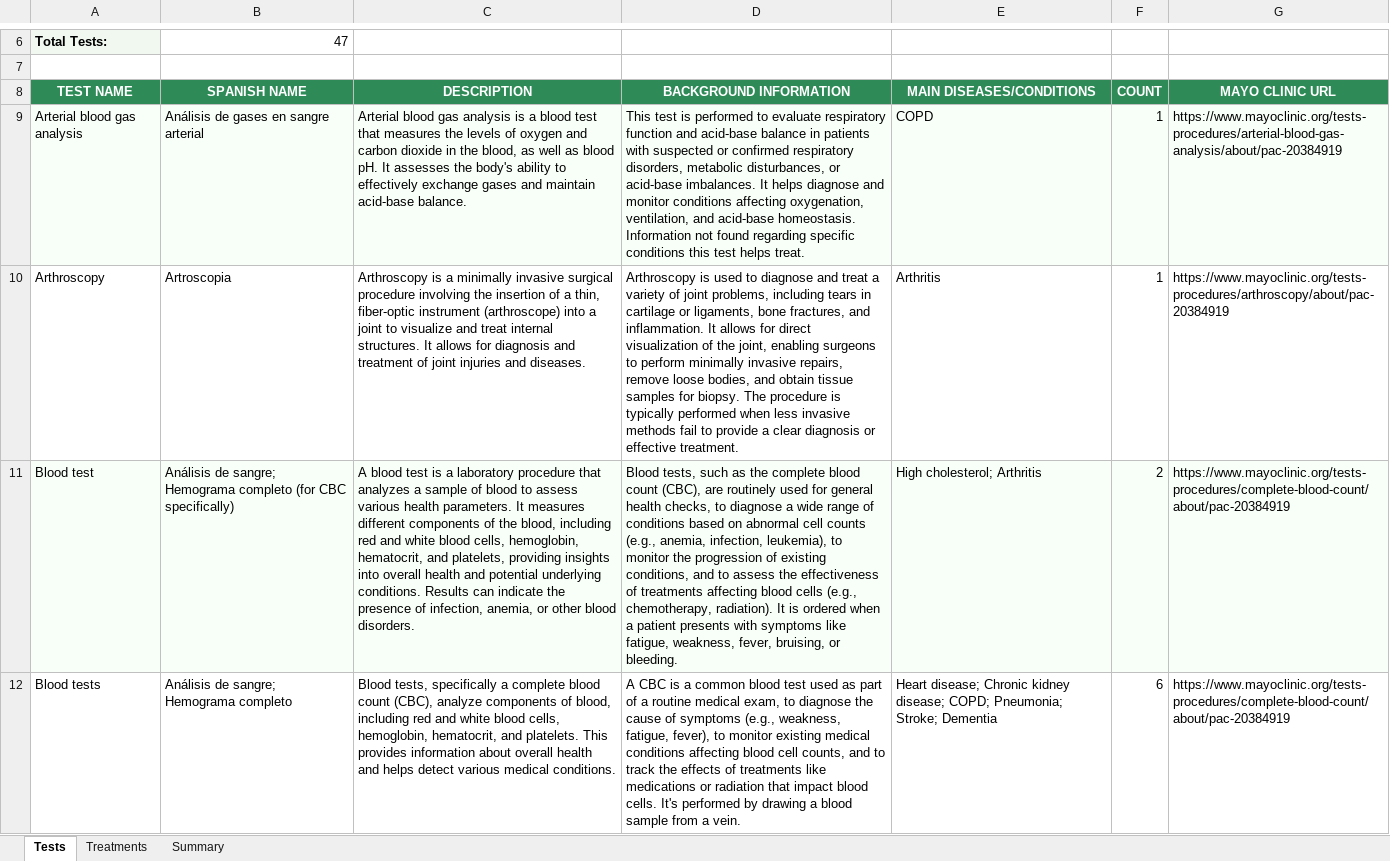
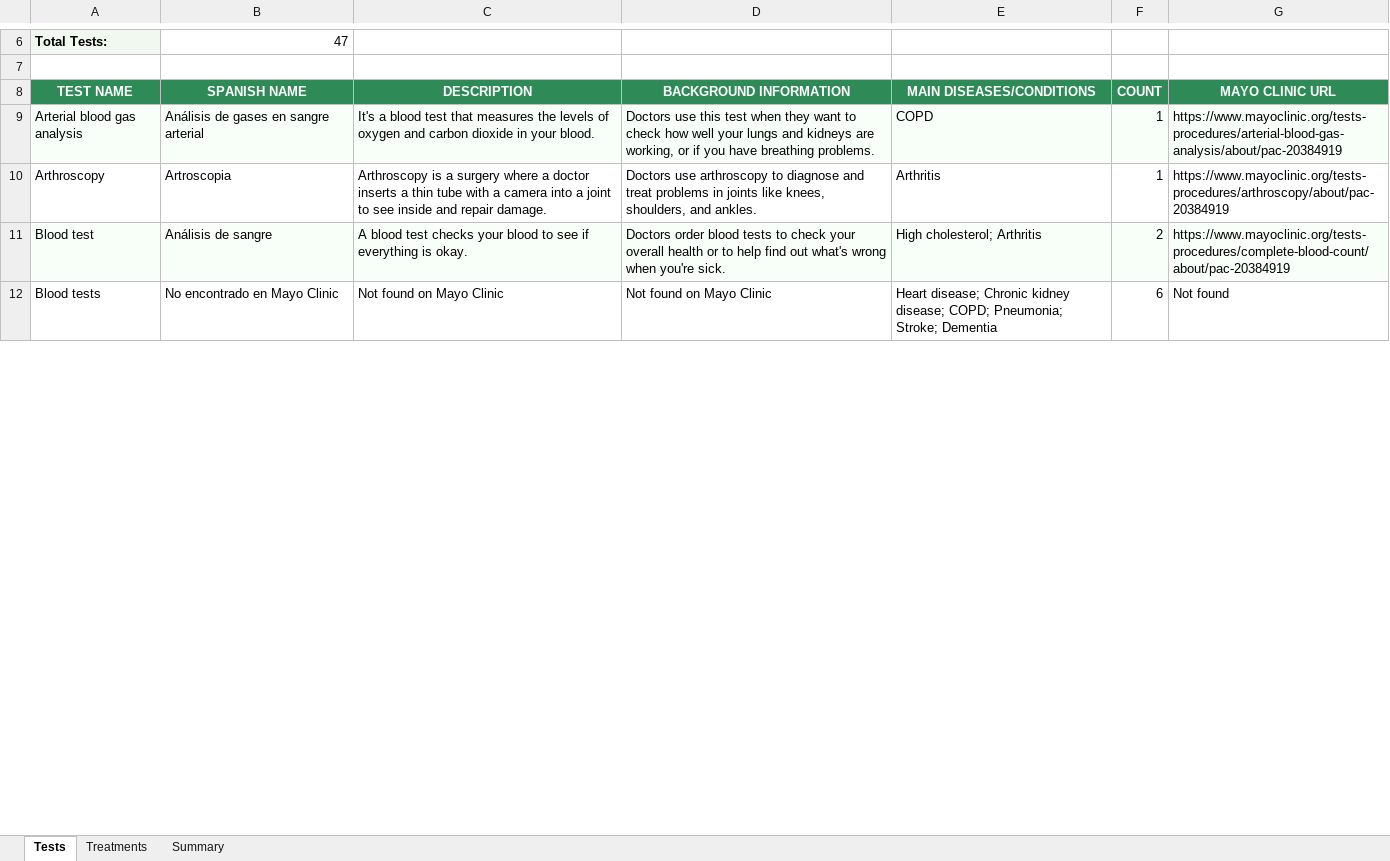
Before and after one commit to juanlu-a/scrapper, an Excel workbook: Analysis/tests_treatments_enhanced_analysis.xlsx, sheet Tests, drawn as a sheet; only a part is shown, gaps mark what is left out; values as stored, in another font and other column widths than the file's, no borders; the diff covers the shown part only; the diff names each change by its address in the sheet, - before the commit and + after, or states it on an @@ line.

Commit message:
feat: Simpler test and treatments descriptions and background information

```diff
--- a/Analysis/tests_treatments_enhanced_analysis.xlsx (sheet Tests)
+++ b/Analysis/tests_treatments_enhanced_analysis.xlsx (sheet Tests)
-C9 (DESCRIPTION): Arterial blood gas analysis is a blood test that measures the levels of oxygen and carbon dioxide in the blood, as well as blood pH. It assesses the body's ability to effectively exchange gases and maintain acid-base balance.
+C9 (DESCRIPTION): It's a blood test that measures the levels of oxygen and carbon dioxide in your blood.
-D9 (BACKGROUND INFORMATION): This test is performed to evaluate respiratory function and acid-base balance in patients with suspected or confirmed respiratory disorders, metabolic disturbances, or acid-base imbalances. It helps diagnose and monitor conditions affecting oxygenation, ventilation, and acid-base homeostasis. Information not found regarding specific conditions this test helps treat.
+D9 (BACKGROUND INFORMATION): Doctors use this test when they want to check how well your lungs and kidneys are working, or if you have breathing problems.
-C10 (DESCRIPTION): …is a minimally invasive surgical procedure involving the insertion of a thin, fiber-optic instrument (arthroscope) into a joint to visualize and treat internal structures. It allows for diagnosis and treatment of joint injuries and diseases.
+C10 (DESCRIPTION): …is a surgery where a doctor inserts a thin tube with a camera into a joint to see inside and repair damage.
-D10 (BACKGROUND INFORMATION): Arthroscopy is used to diagnose and treat a variety of joint problems, including tears in cartilage or ligaments, bone fractures, and inflammation. It allows for direct visualization of the joint, enabling surgeons to perform minimally invasive repairs, remove loose bodies, and obtain tissue samples for biopsy. The procedure is typically performed when less invasive methods fail to provide a clear diagnosis or effective treatment.
+D10 (BACKGROUND INFORMATION): Doctors use arthroscopy to diagnose and treat problems in joints like knees, shoulders, and ankles.
-B11 (SPANISH NAME): Análisis de sangre; Hemograma completo (for CBC specifically)
+B11 (SPANISH NAME): Análisis de sangre
-C11 (DESCRIPTION): …blood test is a laboratory procedure that analyzes a sample of blood to assess various health parameters. It measures different components of the blood, including red and white blood cells, hemoglobin, hematocrit, and platelets, providing insights into overall health and potential underlying conditions. Results can indicate the presence of infection, anemia, or other blood disorders.
+C11 (DESCRIPTION): …blood test checks your blood to see if everything is okay.
-D11 (BACKGROUND INFORMATION): Blood tests, such as the complete blood count (CBC), are routinely used for general health checks, to diagnose a wide range of conditions based on abnormal cell counts (e.g., anemia, infection, leukemia), to monitor the progression of existing conditions, and to assess the effectiveness of treatments affecting blood cells (e.g., chemotherapy, radiation). It is ordered when a patient presents with symptoms like fatigue, weakness, fever, bruising, or bleeding.
+D11 (BACKGROUND INFORMATION): Doctors order blood tests to check your overall health or to help find out what's wrong when you're sick.
-B12 (SPANISH NAME): Análisis de sangre; Hemograma completo
+B12 (SPANISH NAME): No encontrado en Mayo Clinic
-C12 (DESCRIPTION): Blood tests, specifically a complete blood count (CBC), analyze components of blood, including red and white blood cells, hemoglobin, hematocrit, and platelets. This provides information about overall health and helps detect various medical conditions.
+C12 (DESCRIPTION): Not found on Mayo Clinic
-D12 (BACKGROUND INFORMATION): A CBC is a common blood test used as part of a routine medical exam, to diagnose the cause of symptoms (e.g., weakness, fatigue, fever), to monitor existing medical conditions affecting blood cell counts, and to track the effects of treatments like medications or radiation that impact blood cells. It's performed by drawing a blood sample from a vein.
+D12 (BACKGROUND INFORMATION): Not found on Mayo Clinic
-G12 (MAYO CLINIC URL): https://www.mayoclinic.org/tests-procedures/complete-blood-count/about/pac-20384919
+G12 (MAYO CLINIC URL): Not found
```
Also changed, not shown: 99 edited cells elsewhere in this sheet, sheet Treatments, sheet Summary, 1 other file.
